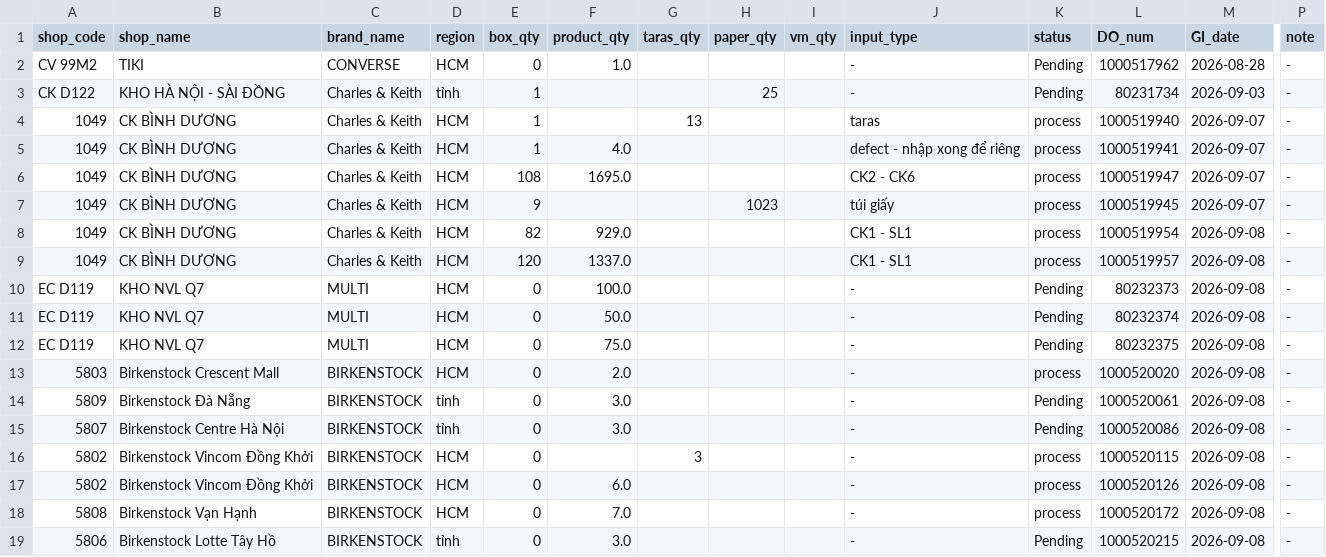
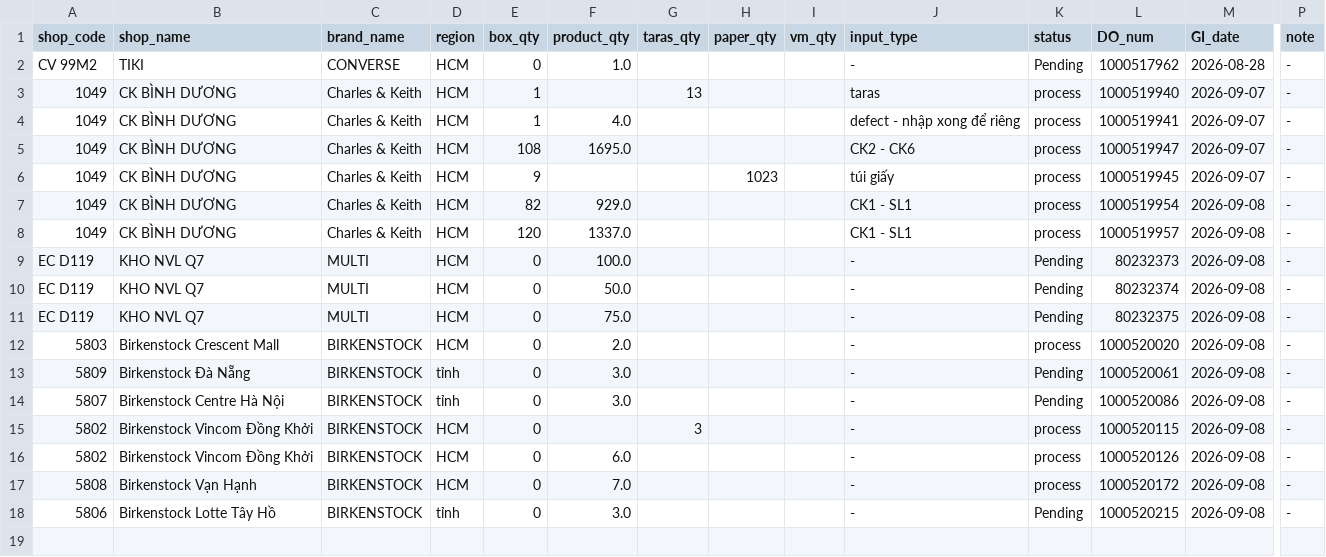
Before and after one commit to thuanmaison113-boop/report, a CSV file: inbound.csv, drawn as a sheet; only a part is shown, gaps mark what is left out; rows hold the shown columns only; the diff names each change by its address in the sheet, - before the commit and + after, or states it on an @@ line.

```diff
--- a/inbound.csv
+++ b/inbound.csv
-row 3: CK D122 | KHO HÀ NỘI - SÀI ĐỒNG | Charles & Keith | tỉnh | 1 |  |  | 25 |  | - | Pending | 80231734 | 2026-09-03 | -
```
Also changed, not shown: outbound.csv.
